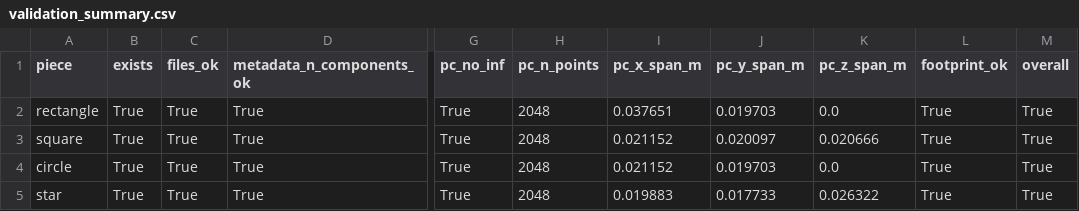
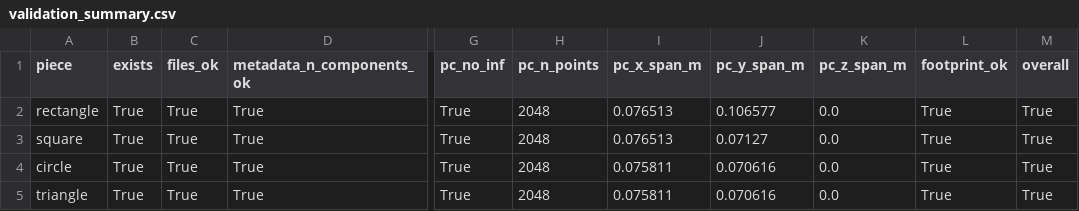
Before and after one commit to RobertoFMBarreto/thesis-omniverse, a CSV file: data/pieces_detected/validation_summary.csv, drawn as a sheet; only a part is shown, gaps mark what is left out; the diff names each change by its address in the sheet, - before the commit and + after, or states it on an @@ line.

Commit message:
fixed piece detection

```diff
--- a/data/pieces_detected/validation_summary.csv
+++ b/data/pieces_detected/validation_summary.csv
-I2 (pc_x_span_m): 0.037651
+I2 (pc_x_span_m): 0.076513
-J2 (pc_y_span_m): 0.019703
+J2 (pc_y_span_m): 0.106577
-I3 (pc_x_span_m): 0.021152
+I3 (pc_x_span_m): 0.076513
-J3 (pc_y_span_m): 0.020097
+J3 (pc_y_span_m): 0.07127
-K3 (pc_z_span_m): 0.020666
+K3 (pc_z_span_m): 0.0
-I4 (pc_x_span_m): 0.021152
+I4 (pc_x_span_m): 0.075811
-J4 (pc_y_span_m): 0.019703
+J4 (pc_y_span_m): 0.070616
-A5 (piece): star
+A5 (piece): triangle
-I5 (pc_x_span_m): 0.019883
+I5 (pc_x_span_m): 0.075811
-J5 (pc_y_span_m): 0.017733
+J5 (pc_y_span_m): 0.070616
-K5 (pc_z_span_m): 0.026322
+K5 (pc_z_span_m): 0.0
```
Also changed, not shown: 27 other files.
